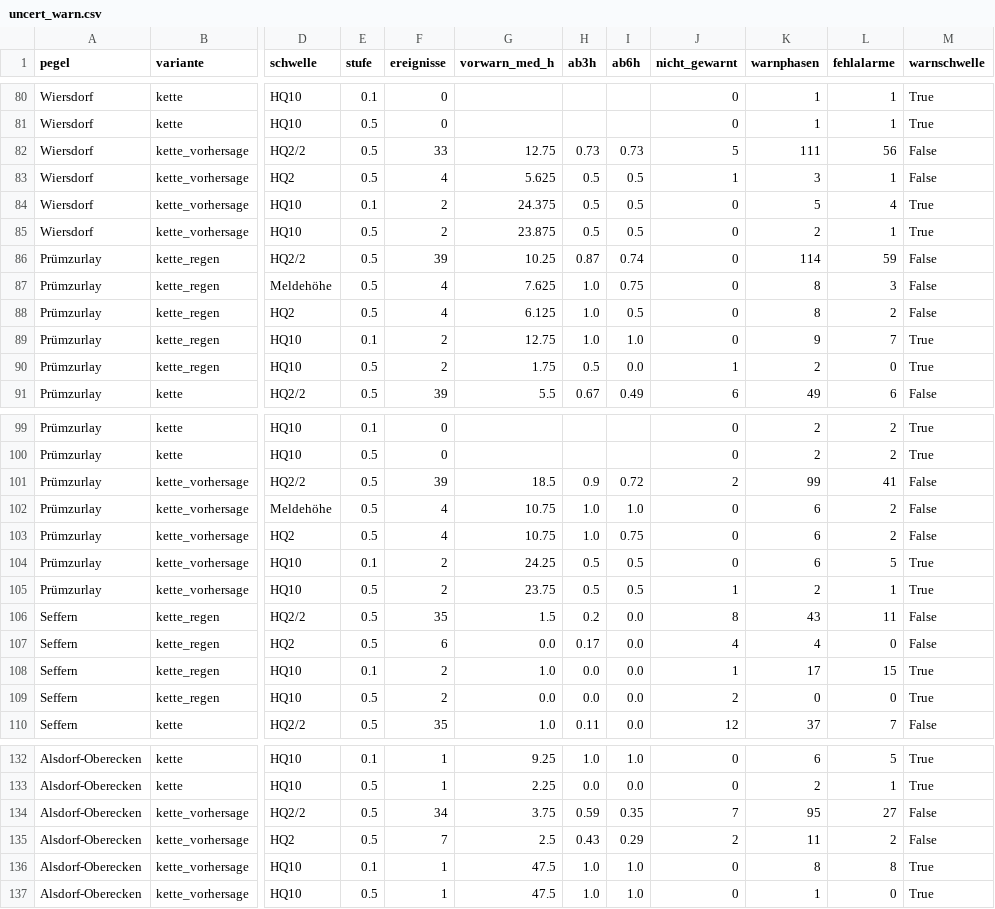
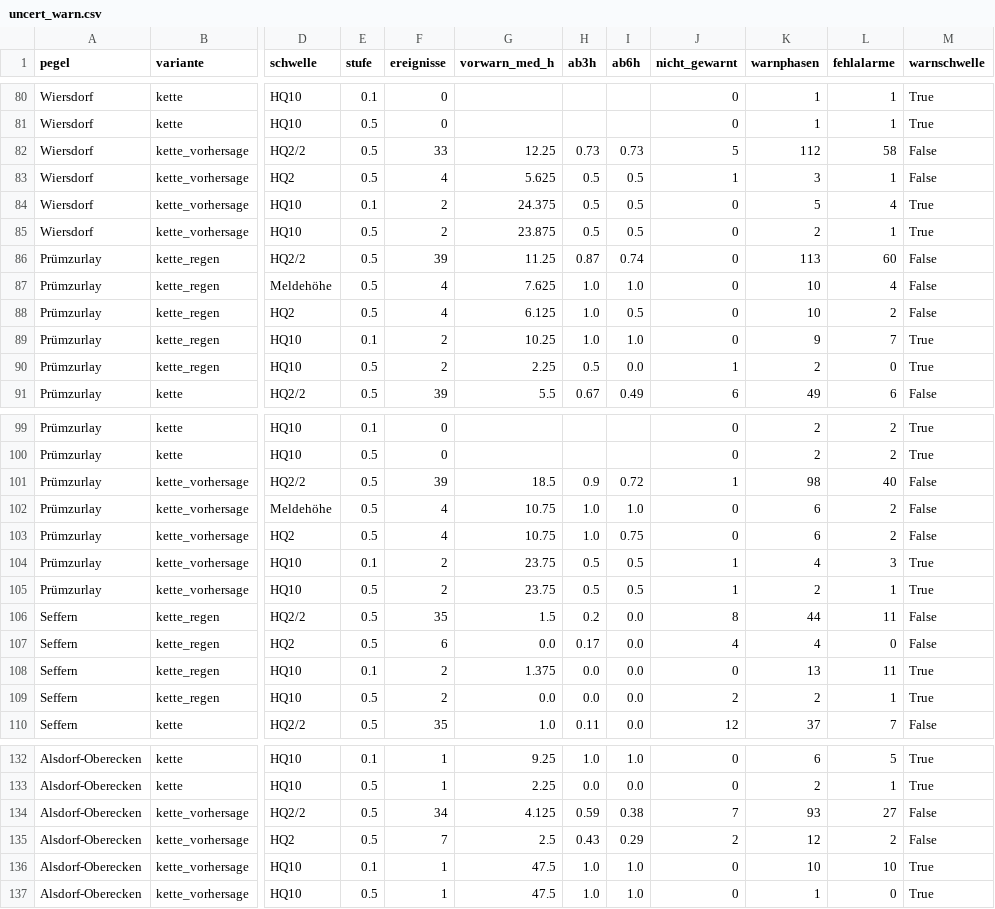
Before and after one commit to adhusch/hobbyflood, a CSV file: data/uncert_warn.csv, drawn as a sheet; only a part is shown, gaps mark what is left out; the diff covers the shown part only; the diff names each change by its address in the sheet, - before the commit and + after, or states it on an @@ line.

```diff
--- a/data/uncert_warn.csv
+++ b/data/uncert_warn.csv
-G82 (vorwarn_med_h): 12.75
+G82 (vorwarn_med_h): 12.25
-K82 (warnphasen): 111
+K82 (warnphasen): 112
-L82 (fehlalarme): 56
+L82 (fehlalarme): 58
-G86 (vorwarn_med_h): 10.25
+G86 (vorwarn_med_h): 11.25
-K86 (warnphasen): 114
+K86 (warnphasen): 113
-L86 (fehlalarme): 59
+L86 (fehlalarme): 60
-I87 (ab6h): 0.75
+I87 (ab6h): 1.0
-K87:K88 (warnphasen): 8
+K87:K88 (warnphasen): 10
-L87 (fehlalarme): 3
+L87 (fehlalarme): 4
-G89 (vorwarn_med_h): 12.75
+G89 (vorwarn_med_h): 10.25
-G90 (vorwarn_med_h): 1.75
+G90 (vorwarn_med_h): 2.25
-J101 (nicht_gewarnt): 2
+J101 (nicht_gewarnt): 1
-K101 (warnphasen): 99
+K101 (warnphasen): 98
-L101 (fehlalarme): 41
+L101 (fehlalarme): 40
-G104 (vorwarn_med_h): 24.25
+G104 (vorwarn_med_h): 23.75
-J104 (nicht_gewarnt): 0
+J104 (nicht_gewarnt): 1
-K104 (warnphasen): 6
+K104 (warnphasen): 4
-L104 (fehlalarme): 5
+L104 (fehlalarme): 3
-K106 (warnphasen): 43
+K106 (warnphasen): 44
-G108 (vorwarn_med_h): 1.0
+G108 (vorwarn_med_h): 1.375
-J108 (nicht_gewarnt): 1
+J108 (nicht_gewarnt): 0
-K108 (warnphasen): 17
+K108 (warnphasen): 13
-L108 (fehlalarme): 15
+L108 (fehlalarme): 11
-K109 (warnphasen): 0
+K109 (warnphasen): 2
-L109 (fehlalarme): 0
+L109 (fehlalarme): 1
-G134 (vorwarn_med_h): 3.75
+G134 (vorwarn_med_h): 4.125
-I134 (ab6h): 0.35
+I134 (ab6h): 0.38
-K134 (warnphasen): 95
+K134 (warnphasen): 93
-K135 (warnphasen): 11
+K135 (warnphasen): 12
-K136 (warnphasen): 8
+K136 (warnphasen): 10
-L136 (fehlalarme): 8
+L136 (fehlalarme): 10
```
Also changed, not shown: 41 edited cells elsewhere in this file, data/uncert_band.csv, data/uncert_exceed.csv, 9 other files.
